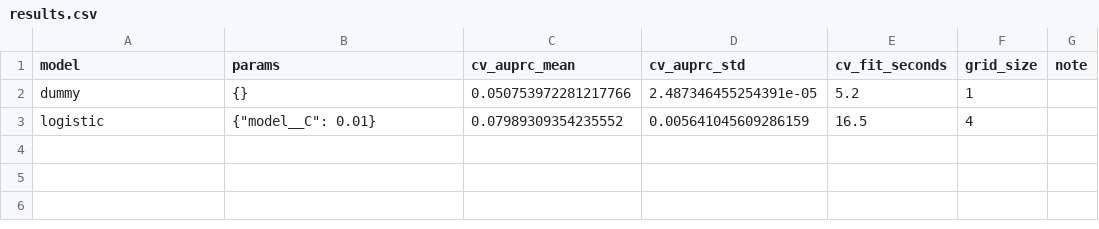
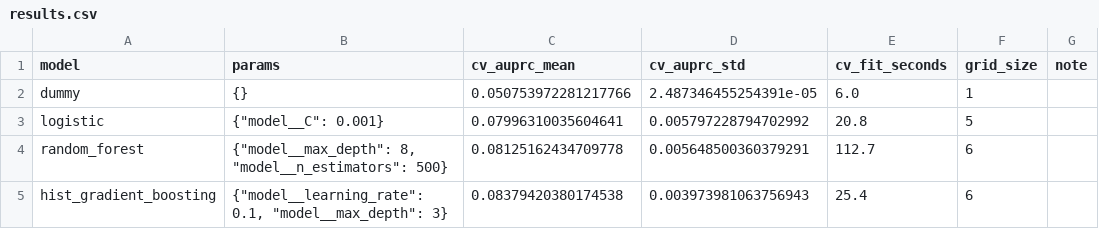
Before and after one commit to willdaly/aai6610-capstone-engagement-ai, a CSV file: docs/modeling/results.csv, drawn as a sheet.

```diff
--- a/docs/modeling/results.csv
+++ b/docs/modeling/results.csv
@@ -1,3 +1,5 @@
 model,params,cv_auprc_mean,cv_auprc_std,cv_fit_seconds,grid_size,note
-dummy,{},0.050753972281217766,2.487346455254391e-05,5.2,1,
-logistic,"{""model__C"": 0.01}",0.07989309354235552,0.005641045609286159,16.5,4,
+dummy,{},0.050753972281217766,2.487346455254391e-05,6.0,1,
+logistic,"{""model__C"": 0.001}",0.07996310035604641,0.005797228794702992,20.8,5,
+random_forest,"{""model__max_depth"": 8, ""model__n_estimators"": 500}",0.08125162434709778,0.005648500360379291,112.7,6,
+hist_gradient_boosting,"{""model__learning_rate"": 0.1, ""model__max_depth"": 3}",0.08379420380174538,0.003973981063756943,25.4,6,
```
Also changed, not shown: 3 other files.
